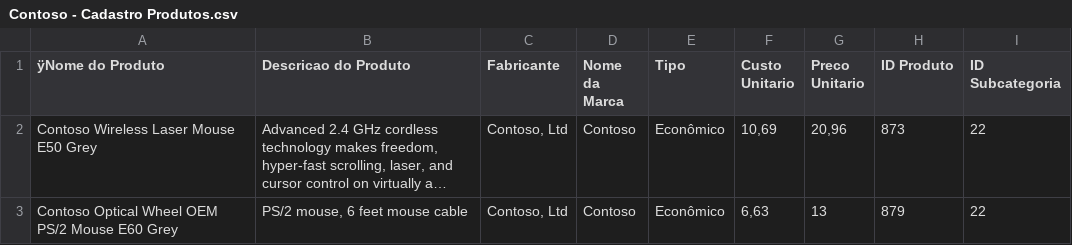
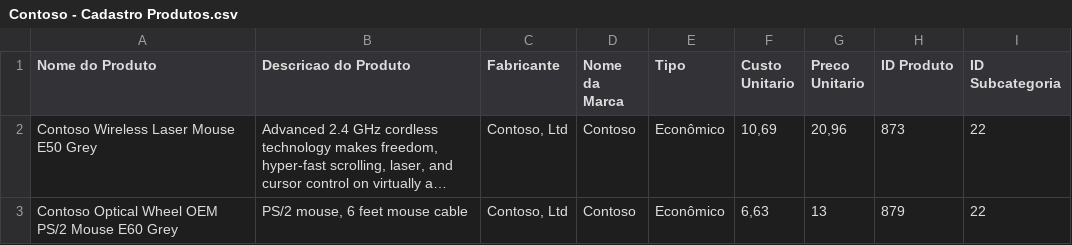
Before and after one commit to Ricardo-Alves-Souza/Python_Impressionador, a CSV file: Pandas/dados/Contoso - Cadastro Produtos.csv, drawn as a sheet; only a part is shown; long unchanged cells end in …; the diff names each change by its address in the sheet, - before the commit and + after, or states it on an @@ line.

```diff
--- a/Pandas/dados/Contoso - Cadastro Produtos.csv
+++ b/Pandas/dados/Contoso - Cadastro Produtos.csv
-A1: ÿNome do Produto
+A1: Nome do Produto
```
Also changed, not shown: Pandas/dados/Contoso - Lojas.csv, Pandas/dados/Contoso - Promocoes.csv, 2 other files.
